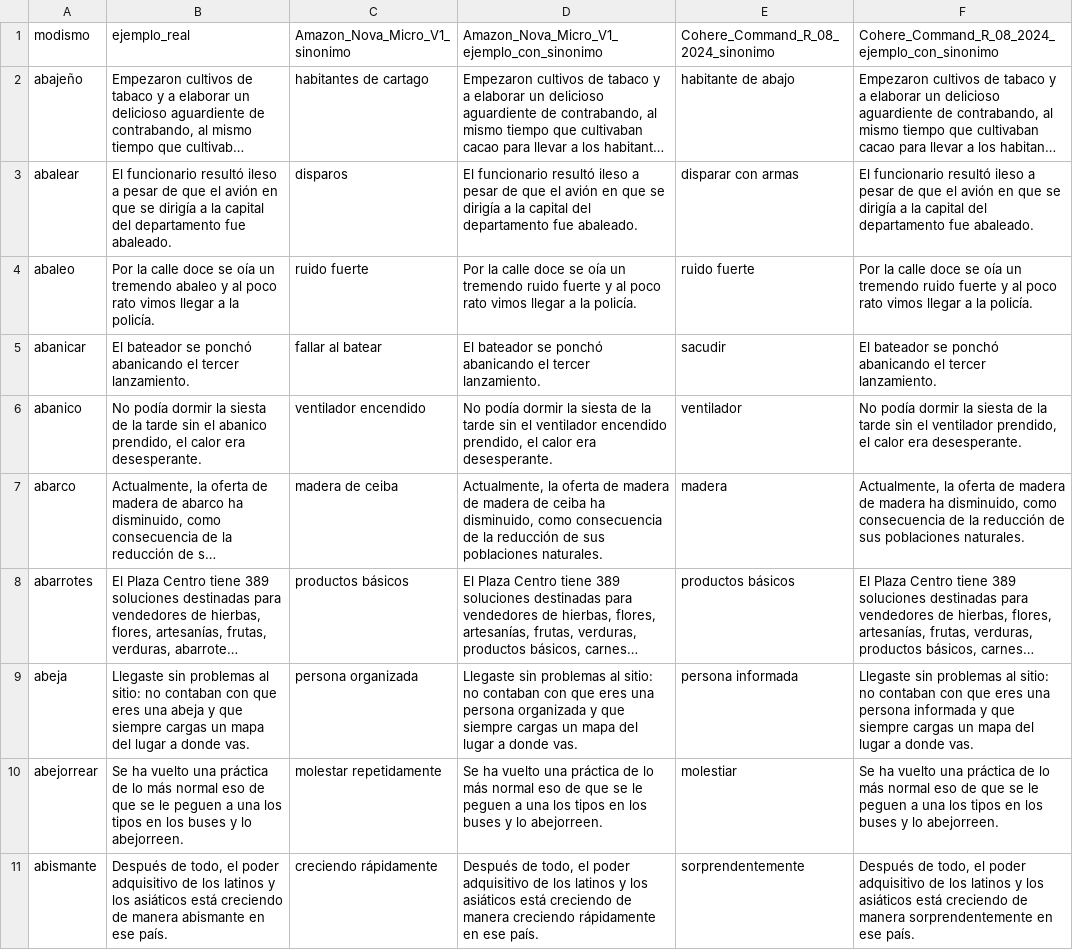
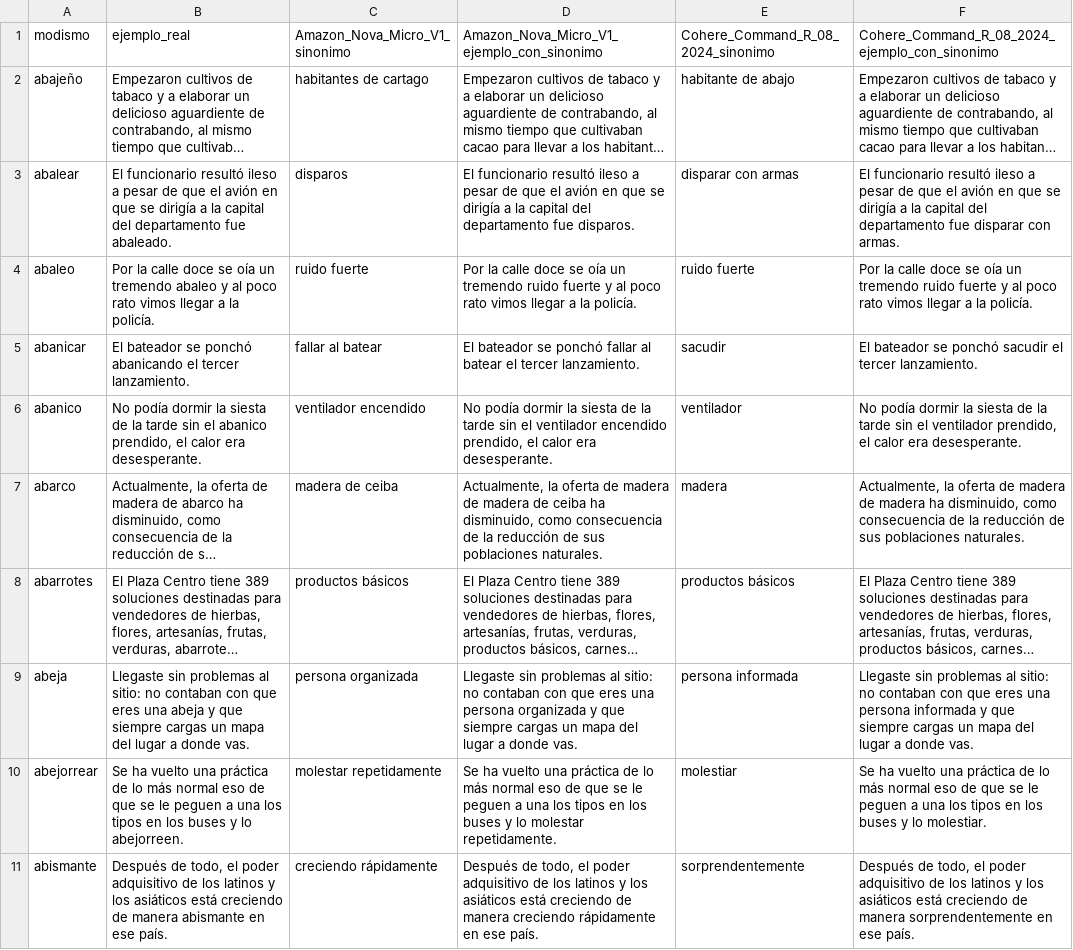
Before and after one commit to NLP-UAndes/Proyecto, a CSV file: Metricas LLM/Data_for_Metrics/prompt_4_ejemplos_sustitucion.csv, drawn as a sheet; only a part is shown; long unchanged cells end in …; the diff covers the shown part only; the diff names each change by its address in the sheet, - before the commit and + after, or states it on an @@ line.

```diff
--- a/Metricas LLM/Data_for_Metrics/prompt_4_ejemplos_sustitucion.csv
+++ b/Metricas LLM/Data_for_Metrics/prompt_4_ejemplos_sustitucion.csv
-D3: …departamento fue abaleado.
+D3: …departamento fue disparos.
-F3: …departamento fue abaleado.
+F3: …departamento fue disparar con armas.
-D5: …se ponchó abanicando el tercer…
+D5: …se ponchó fallar al batear el tercer…
-F5: …se ponchó abanicando el tercer…
+F5: …se ponchó sacudir el tercer…
-D10: …y lo abejorreen.
+D10: …y lo molestar repetidamente.
-F10: …y lo abejorreen.
+F10: …y lo molestiar.
```
Also changed, not shown: 42 edited cells elsewhere in this file, Metricas LLM/Metricas_Resultados/prompt_1_bertscore_resultados.csv, Metricas LLM/Metricas_Resultados/prompt_3_alignscore_resultados.csv, 10 other files.
